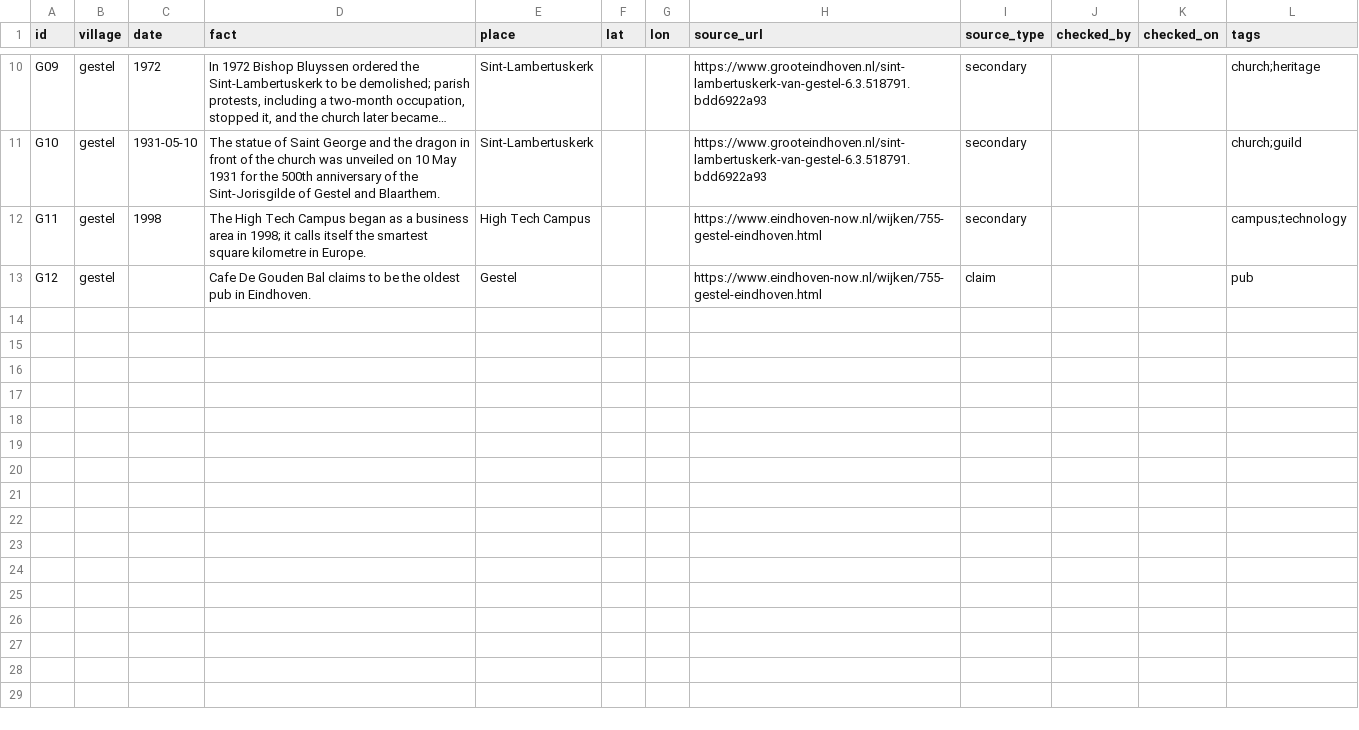
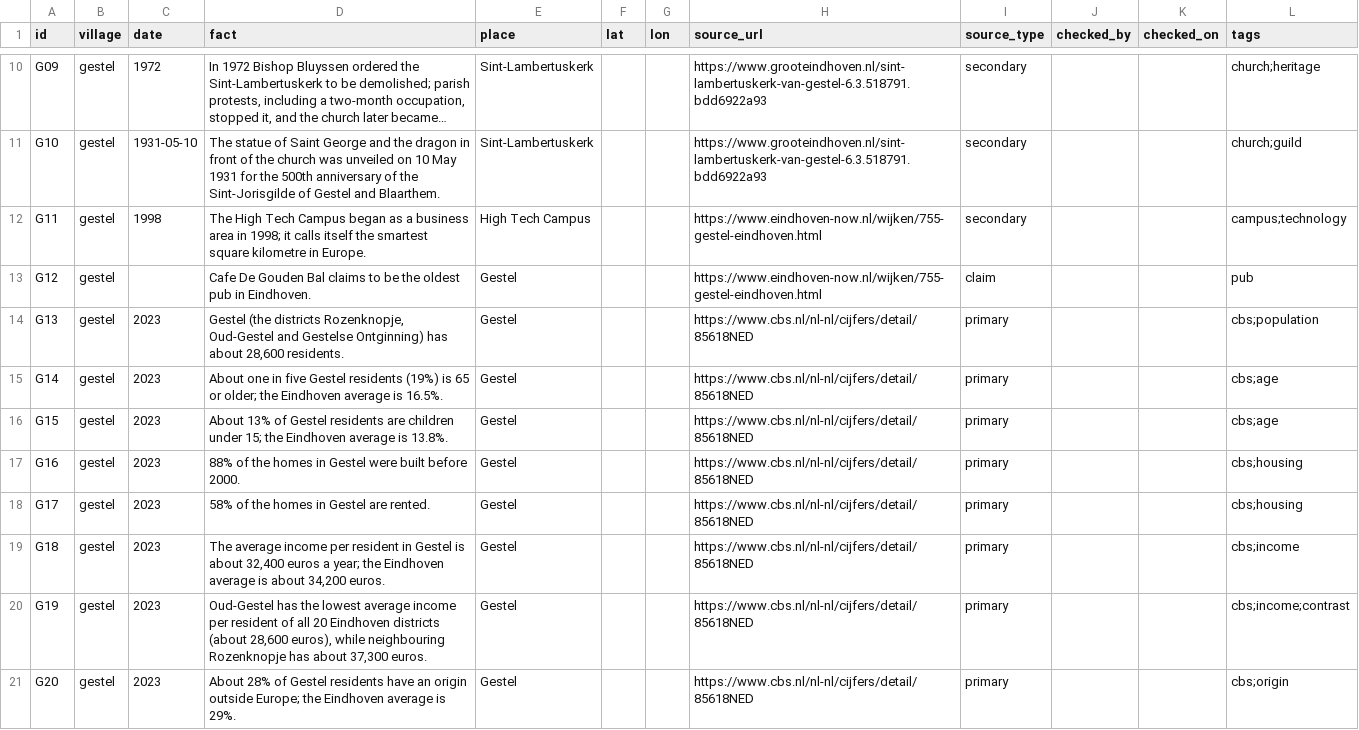
Before and after one commit to Research-Group-IxD/paraplu, a CSV file: villages/gestel/facts.csv, drawn as a sheet; only a part is shown, gaps mark what is left out; long unchanged cells end in …; the diff names each change by its address in the sheet, - before the commit and + after, or states it on an @@ line.

Commit message:
Add CBS 2023 facts for Gestel and Strijp

```diff
--- a/villages/gestel/facts.csv
+++ b/villages/gestel/facts.csv
+row 14: G13 | gestel | 2023 | Gestel (the districts Rozenknopje, Oud-Gestel and Gestelse Ontginning) has about 28,600 residents. | Gestel |  |  | https://www.cbs.nl/nl-nl/cijfers/detail/85618NED | primary |  |  | cbs;population
+row 15: G14 | gestel | 2023 | About one in five Gestel residents (19%) is 65 or older; the Eindhoven average is 16.5%. | Gestel |  |  | https://www.cbs.nl/nl-nl/cijfers/detail/85618NED | primary |  |  | cbs;age
+row 16: G15 | gestel | 2023 | About 13% of Gestel residents are children under 15; the Eindhoven average is 13.8%. | Gestel |  |  | https://www.cbs.nl/nl-nl/cijfers/detail/85618NED | primary |  |  | cbs;age
+row 17: G16 | gestel | 2023 | 88% of the homes in Gestel were built before 2000. | Gestel |  |  | https://www.cbs.nl/nl-nl/cijfers/detail/85618NED | primary |  |  | cbs;housing
+row 18: G17 | gestel | 2023 | 58% of the homes in Gestel are rented. | Gestel |  |  | https://www.cbs.nl/nl-nl/cijfers/detail/85618NED | primary |  |  | cbs;housing
+row 19: G18 | gestel | 2023 | The average income per resident in Gestel is about 32,400 euros a year; the Eindhoven average is about 34,200 euros. | Gestel |  |  | https://www.cbs.nl/nl-nl/cijfers/detail/85618NED | primary |  |  | cbs;income
+row 20: G19 | gestel | 2023 | Oud-Gestel has the lowest average income per resident of all 20 Eindhoven districts (about 28,600 euros), while neighbouring Rozenknopje has about 37,300 euros. | Gestel |  |  | https://www.cbs.nl/nl-nl/cijfers/detail/85618NED | primary |  |  | cbs;income;contrast
+row 21: G20 | gestel | 2023 | About 28% of Gestel residents have an origin outside Europe; the Eindhoven average is 29%. | Gestel |  |  | https://www.cbs.nl/nl-nl/cijfers/detail/85618NED | primary |  |  | cbs;origin
```
Also changed, not shown: villages/strijp/facts.csv.
